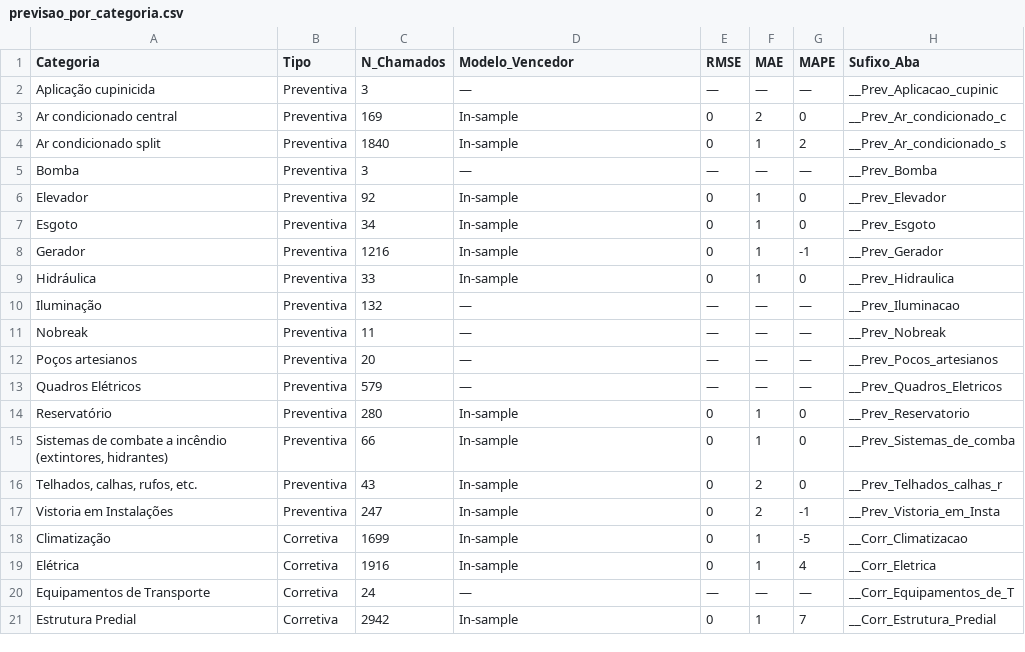
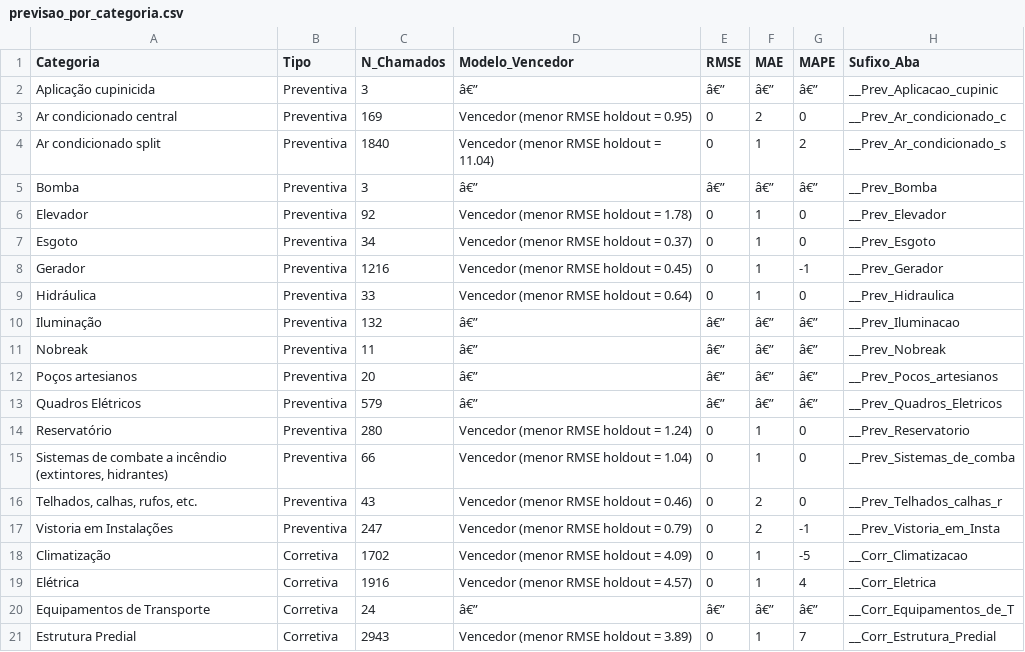
Before and after one commit to adinailson88/malha-previsao-chamados, a CSV file: dados_csv/previsao_por_categoria.csv, drawn as a sheet; only a part is shown; the diff covers the shown part only.

```diff
--- a/dados_csv/previsao_por_categoria.csv
+++ b/dados_csv/previsao_por_categoria.csv
@@ -1,21 +1,21 @@
 Categoria,Tipo,N_Chamados,Modelo_Vencedor,RMSE,MAE,MAPE,Sufixo_Aba
-Aplicação cupinicida,Preventiva,3,—,—,—,—,__Prev_Aplicacao_cupinic
-Ar condicionado central,Preventiva,169,In-sample,0,2,0,__Prev_Ar_condicionado_c
-Ar condicionado split,Preventiva,1840,In-sample,0,1,2,__Prev_Ar_condicionado_s
-Bomba,Preventiva,3,—,—,—,—,__Prev_Bomba
-Elevador,Preventiva,92,In-sample,0,1,0,__Prev_Elevador
-Esgoto,Preventiva,34,In-sample,0,1,0,__Prev_Esgoto
-Gerador,Preventiva,1216,In-sample,0,1,-1,__Prev_Gerador
-Hidráulica,Preventiva,33,In-sample,0,1,0,__Prev_Hidraulica
-Iluminação,Preventiva,132,—,—,—,—,__Prev_Iluminacao
-Nobreak,Preventiva,11,—,—,—,—,__Prev_Nobreak
-Poços artesianos,Preventiva,20,—,—,—,—,__Prev_Pocos_artesianos
-Quadros Elétricos,Preventiva,579,—,—,—,—,__Prev_Quadros_Eletricos
-Reservatório,Preventiva,280,In-sample,0,1,0,__Prev_Reservatorio
-"Sistemas de combate a incêndio (extintores, hidrantes)",Preventiva,66,In-sample,0,1,0,__Prev_Sistemas_de_comba
-"Telhados, calhas, rufos, etc.",Preventiva,43,In-sample,0,2,0,__Prev_Telhados_calhas_r
-Vistoria em Instalações,Preventiva,247,In-sample,0,2,-1,__Prev_Vistoria_em_Insta
-Climatização,Corretiva,1699,In-sample,0,1,-5,__Corr_Climatizacao
-Elétrica,Corretiva,1916,In-sample,0,1,4,__Corr_Eletrica
-Equipamentos de Transporte,Corretiva,24,—,—,—,—,__Corr_Equipamentos_de_T
-Estrutura Predial,Corretiva,2942,In-sample,0,1,7,__Corr_Estrutura_Predial
+Aplicação cupinicida,Preventiva,3,â€”,â€”,â€”,â€”,__Prev_Aplicacao_cupinic
+Ar condicionado central,Preventiva,169,Vencedor (menor RMSE holdout = 0.95),0,2,0,__Prev_Ar_condicionado_c
+Ar condicionado split,Preventiva,1840,Vencedor (menor RMSE holdout = 11.04),0,1,2,__Prev_Ar_condicionado_s
+Bomba,Preventiva,3,â€”,â€”,â€”,â€”,__Prev_Bomba
+Elevador,Preventiva,92,Vencedor (menor RMSE holdout = 1.78),0,1,0,__Prev_Elevador
+Esgoto,Preventiva,34,Vencedor (menor RMSE holdout = 0.37),0,1,0,__Prev_Esgoto
+Gerador,Preventiva,1216,Vencedor (menor RMSE holdout = 0.45),0,1,-1,__Prev_Gerador
+Hidráulica,Preventiva,33,Vencedor (menor RMSE holdout = 0.64),0,1,0,__Prev_Hidraulica
+Iluminação,Preventiva,132,â€”,â€”,â€”,â€”,__Prev_Iluminacao
+Nobreak,Preventiva,11,â€”,â€”,â€”,â€”,__Prev_Nobreak
+Poços artesianos,Preventiva,20,â€”,â€”,â€”,â€”,__Prev_Pocos_artesianos
+Quadros Elétricos,Preventiva,579,â€”,â€”,â€”,â€”,__Prev_Quadros_Eletricos
+Reservatório,Preventiva,280,Vencedor (menor RMSE holdout = 1.24),0,1,0,__Prev_Reservatorio
+"Sistemas de combate a incêndio (extintores, hidrantes)",Preventiva,66,Vencedor (menor RMSE holdout = 1.04),0,1,0,__Prev_Sistemas_de_comba
+"Telhados, calhas, rufos, etc.",Preventiva,43,Vencedor (menor RMSE holdout = 0.46),0,2,0,__Prev_Telhados_calhas_r
+Vistoria em Instalações,Preventiva,247,Vencedor (menor RMSE holdout = 0.79),0,2,-1,__Prev_Vistoria_em_Insta
+Climatização,Corretiva,1702,Vencedor (menor RMSE holdout = 4.09),0,1,-5,__Corr_Climatizacao
+Elétrica,Corretiva,1916,Vencedor (menor RMSE holdout = 4.57),0,1,4,__Corr_Eletrica
+Equipamentos de Transporte,Corretiva,24,â€”,â€”,â€”,â€”,__Corr_Equipamentos_de_T
+Estrutura Predial,Corretiva,2943,Vencedor (menor RMSE holdout = 3.89),0,1,7,__Corr_Estrutura_Predial
```
Also changed, not shown: 18 edited cells elsewhere in this file, dados_csv/contexto_sazonal.csv, dados_csv/filtros_disponiveis.csv, 16 other files.
